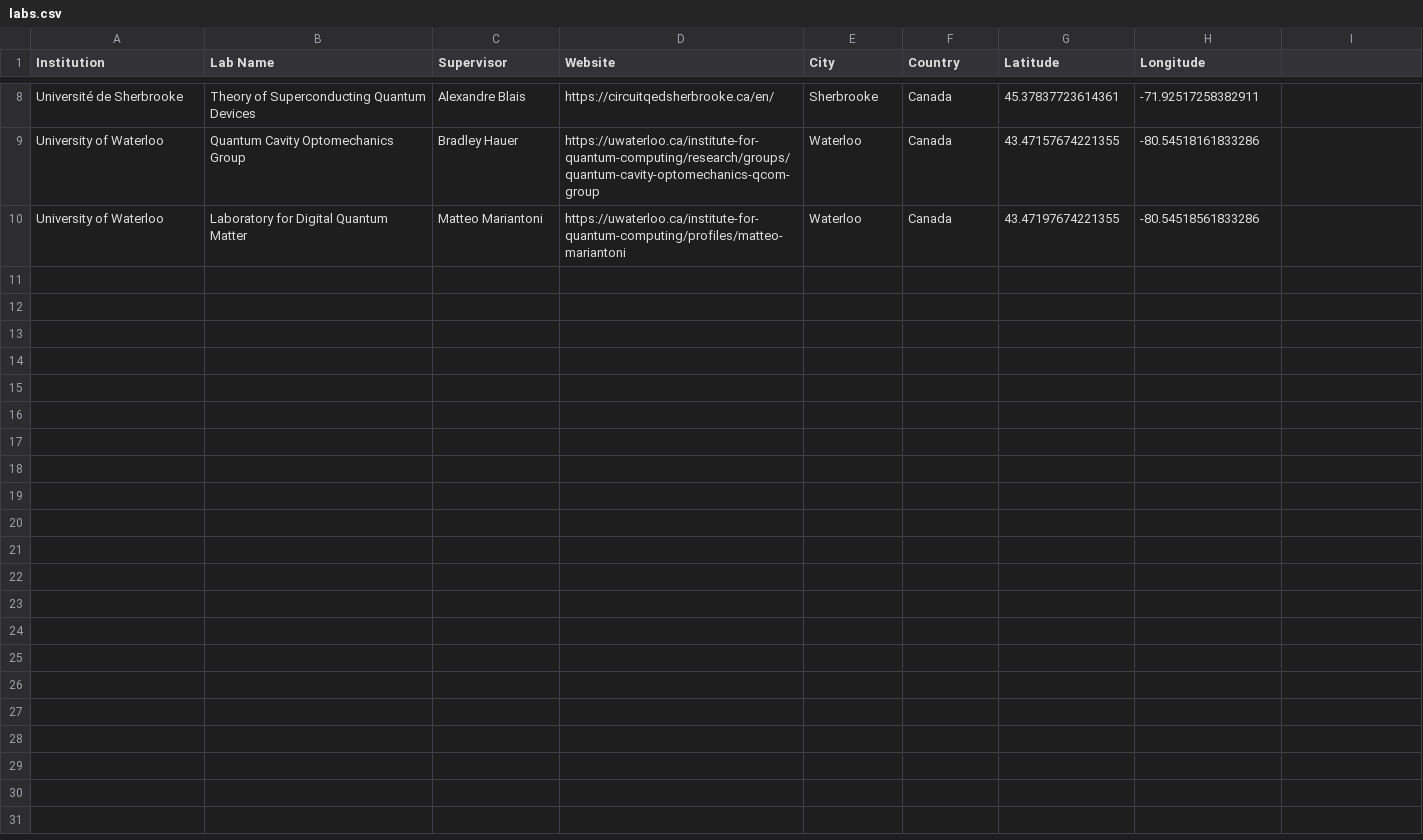
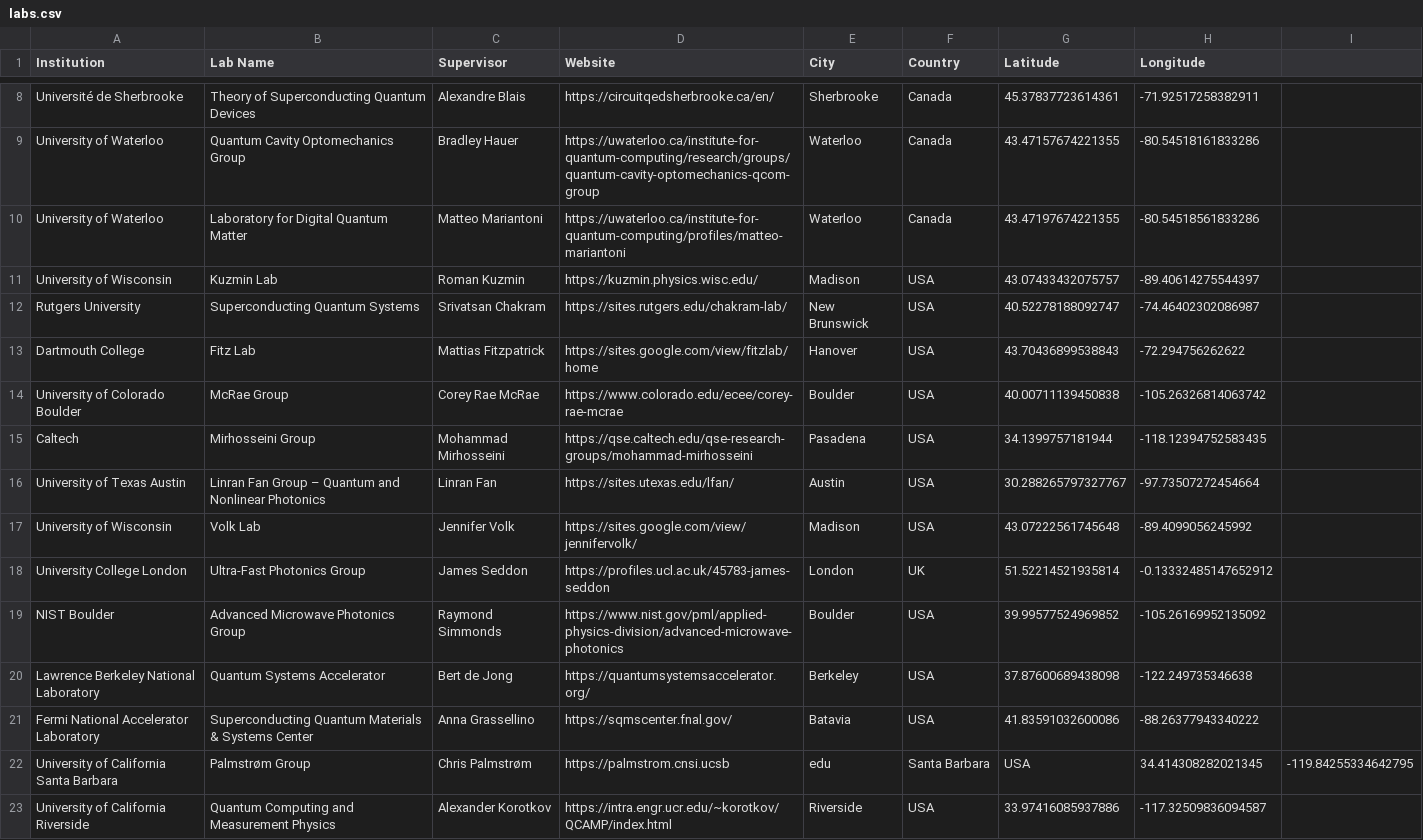
Before and after one commit to sc-qubit-researchers/sc-qubit-researchers.github.io, a CSV file: labs.csv, drawn as a sheet; only a part is shown, gaps mark what is left out; the diff covers the shown part only; the diff names each change by its address in the sheet, - before the commit and + after, or states it on an @@ line.

Commit message:
updated labs

```diff
--- a/labs.csv
+++ b/labs.csv
+row 11: University of Wisconsin | Kuzmin Lab | Roman Kuzmin | https://kuzmin.physics.wisc.edu/ | Madison | USA | 43.07433432075757 | -89.40614275544397
+row 12: Rutgers University | Superconducting Quantum Systems | Srivatsan Chakram | https://sites.rutgers.edu/chakram-lab/ | New Brunswick | USA | 40.52278188092747 | -74.46402302086987
+row 13: Dartmouth College | Fitz Lab | Mattias Fitzpatrick | https://sites.google.com/view/fitzlab/home | Hanover | USA | 43.70436899538843 | -72.294756262622
+row 14: University of Colorado Boulder | McRae Group | Corey Rae McRae | https://www.colorado.edu/ecee/corey-rae-mcrae | Boulder | USA | 40.00711139450838 | -105.26326814063742
+row 15: Caltech | Mirhosseini Group | Mohammad Mirhosseini | https://qse.caltech.edu/qse-research-groups/mohammad-mirhosseini | Pasadena | USA | 34.1399757181944 | -118.12394752583435
+row 16: University of Texas Austin | Linran Fan Group – Quantum and Nonlinear Photonics | Linran Fan | https://sites.utexas.edu/lfan/ | Austin | USA | 30.288265797327767 | -97.73507272454664
+row 17: University of Wisconsin | Volk Lab | Jennifer Volk | https://sites.google.com/view/jennifervolk/ | Madison | USA | 43.07222561745648 | -89.4099056245992
+row 18: University College London | Ultra-Fast Photonics Group | James Seddon | https://profiles.ucl.ac.uk/45783-james-seddon | London | UK | 51.52214521935814 | -0.13332485147652912
+row 19: NIST Boulder | Advanced Microwave Photonics Group | Raymond Simmonds | https://www.nist.gov/pml/applied-physics-division/advanced-microwave-photonics | Boulder | USA | 39.99577524969852 | -105.26169952135092
+row 20: Lawrence Berkeley National Laboratory | Quantum Systems Accelerator | Bert de Jong | https://quantumsystemsaccelerator.org/ | Berkeley | USA | 37.87600689438098 | -122.249735346638
+row 21: Fermi National Accelerator Laboratory | Superconducting Quantum Materials & Systems Center | Anna Grassellino | https://sqmscenter.fnal.gov/ | Batavia | USA | 41.83591032600086 | -88.26377943340222
+row 22: University of California Santa Barbara | Palmstrøm Group | Chris Palmstrøm | https://palmstrom.cnsi.ucsb | edu | Santa Barbara | USA | 34.414308282021345 | -119.84255334642795
+row 23: University of California Riverside | Quantum Computing and Measurement Physics | Alexander Korotkov | https://intra.engr.ucr.edu/~korotkov/QCAMP/index.html | Riverside | USA | 33.97416085937886 | -117.32509836094587
```
Also changed, not shown: 12 added rows elsewhere in this file.
